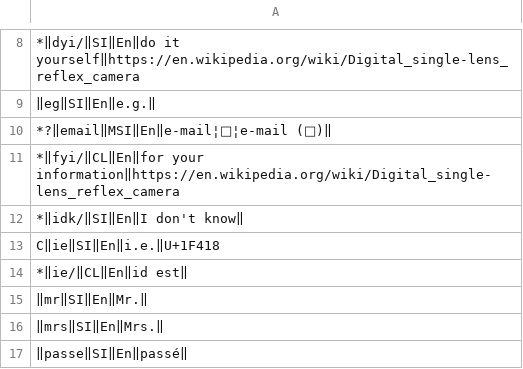
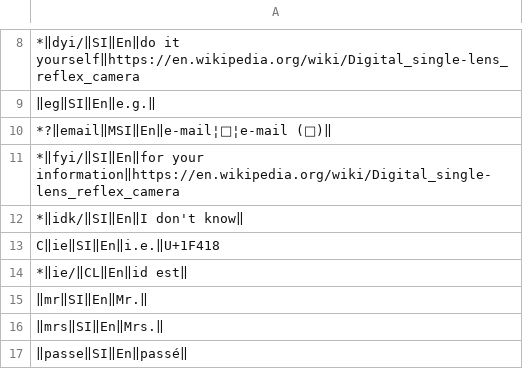
Before and after one commit to mslonik/Hotstrings-Libraries, a CSV file: AutocorrectionHotstrings.csv, drawn as a sheet; only a part is shown, gaps mark what is left out.

```diff
--- a/AutocorrectionHotstrings.csv
+++ b/AutocorrectionHotstrings.csv
@@ -10,3 +10,3 @@
 *?‖email‖MSI‖En‖e-mail¦📧¦e-mail (📧)‖
-*‖fyi/‖CL‖En‖for your information‖https://en.wikipedia.org/wiki/Digital_single-lens_reflex_camera
+*‖fyi/‖SI‖En‖for your information‖https://en.wikipedia.org/wiki/Digital_single-lens_reflex_camera
 *‖idk/‖SI‖En‖I don't know‖
```
Also changed, not shown: Abbreviations.csv, 1 other file.
